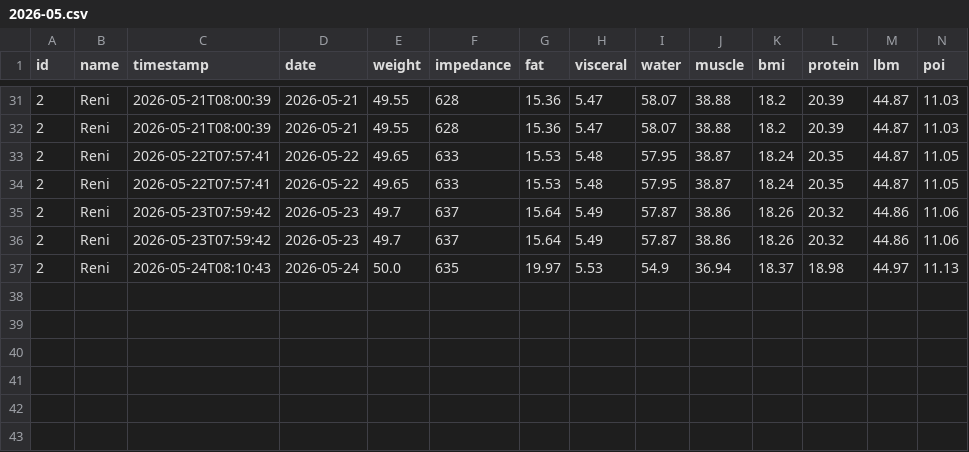
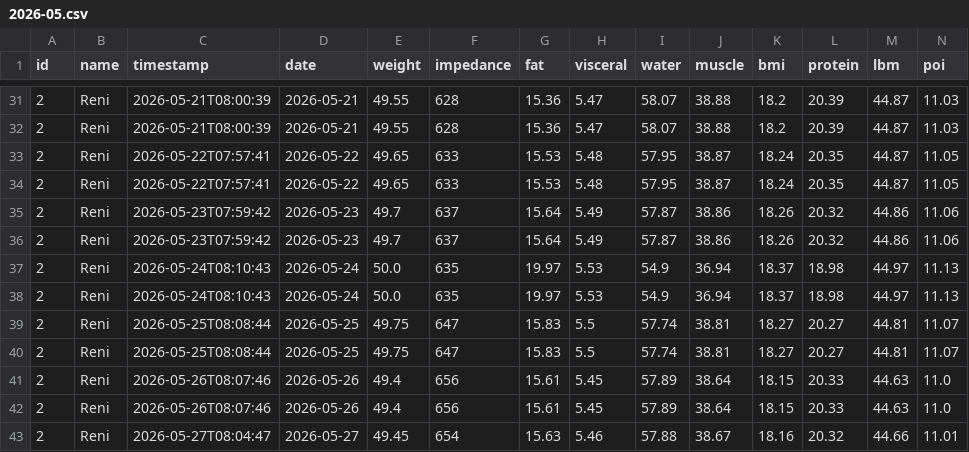
Before and after one commit to zibous/hc_smet, a CSV file: data/history/reni/2026-05.csv, drawn as a sheet; only a part is shown, gaps mark what is left out; the diff names each change by its address in the sheet, - before the commit and + after, or states it on an @@ line.

```diff
--- a/data/history/reni/2026-05.csv
+++ b/data/history/reni/2026-05.csv
+row 38: 2 | Reni | 2026-05-24T08:10:43 | 2026-05-24 | 50.0 | 635 | 19.97 | 5.53 | 54.9 | 36.94 | 18.37 | 18.98 | 44.97 | 11.13
+row 39: 2 | Reni | 2026-05-25T08:08:44 | 2026-05-25 | 49.75 | 647 | 15.83 | 5.5 | 57.74 | 38.81 | 18.27 | 20.27 | 44.81 | 11.07
+row 40: 2 | Reni | 2026-05-25T08:08:44 | 2026-05-25 | 49.75 | 647 | 15.83 | 5.5 | 57.74 | 38.81 | 18.27 | 20.27 | 44.81 | 11.07
+row 41: 2 | Reni | 2026-05-26T08:07:46 | 2026-05-26 | 49.4 | 656 | 15.61 | 5.45 | 57.89 | 38.64 | 18.15 | 20.33 | 44.63 | 11.0
+row 42: 2 | Reni | 2026-05-26T08:07:46 | 2026-05-26 | 49.4 | 656 | 15.61 | 5.45 | 57.89 | 38.64 | 18.15 | 20.33 | 44.63 | 11.0
+row 43: 2 | Reni | 2026-05-27T08:04:47 | 2026-05-27 | 49.45 | 654 | 15.63 | 5.46 | 57.88 | 38.67 | 18.16 | 20.32 | 44.66 | 11.01
```
Also changed, not shown: data/history/peter/2026-05.csv, 3 other files.
